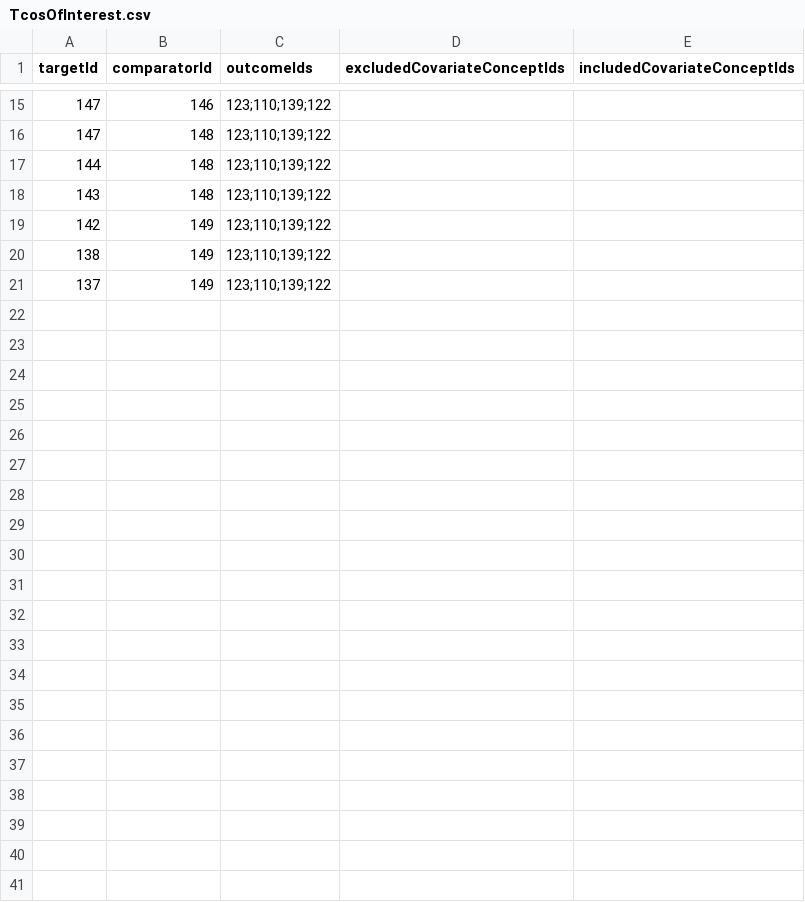
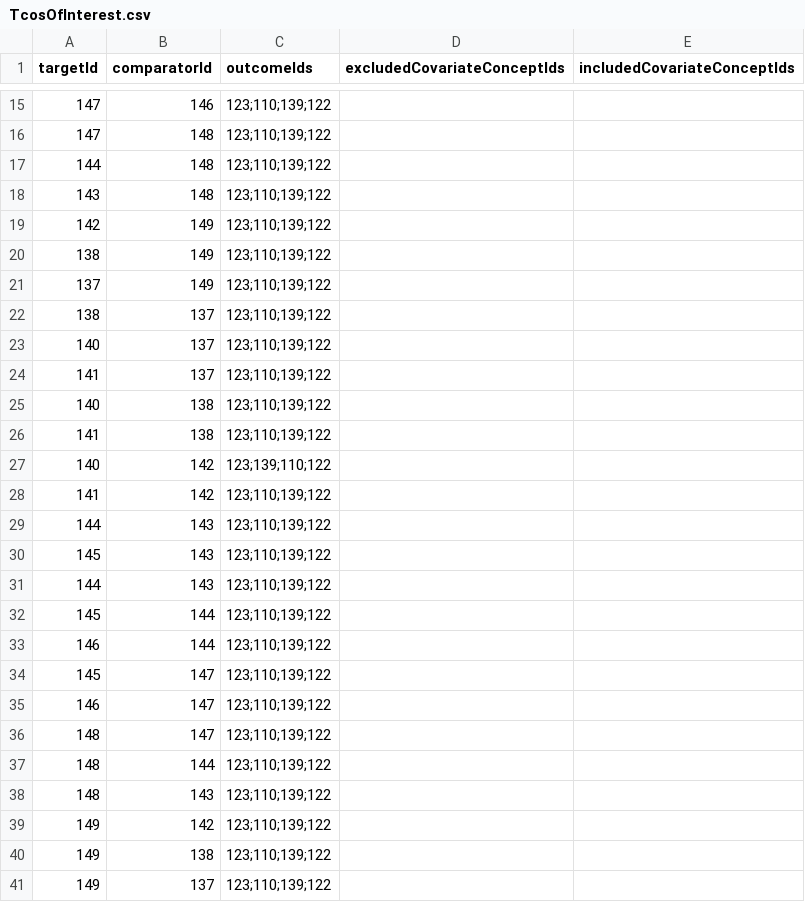
Before and after one commit to ohdsi-studies/Covid19Icarius, a CSV file: Covid19IncidenceRasInhibitors/inst/settings/TcosOfInterest.csv, drawn as a sheet; only a part is shown, gaps mark what is left out; the diff names each change by its address in the sheet, - before the commit and + after, or states it on an @@ line.

Commit message:
enable multi-matching for incidence

```diff
--- a/Covid19IncidenceRasInhibitors/inst/settings/TcosOfInterest.csv
+++ b/Covid19IncidenceRasInhibitors/inst/settings/TcosOfInterest.csv
+row 22: 138 | 137 | 123;110;139;122
+row 23: 140 | 137 | 123;110;139;122
+row 24: 141 | 137 | 123;110;139;122
+row 25: 140 | 138 | 123;110;139;122
+row 26: 141 | 138 | 123;110;139;122
+row 27: 140 | 142 | 123;139;110;122
+row 28: 141 | 142 | 123;110;139;122
+row 29: 144 | 143 | 123;110;139;122
+row 30: 145 | 143 | 123;110;139;122
+row 31: 144 | 143 | 123;110;139;122
+row 32: 145 | 144 | 123;110;139;122
+row 33: 146 | 144 | 123;110;139;122
+row 34: 145 | 147 | 123;110;139;122
+row 35: 146 | 147 | 123;110;139;122
+row 36: 148 | 147 | 123;110;139;122
+row 37: 148 | 144 | 123;110;139;122
+row 38: 148 | 143 | 123;110;139;122
+row 39: 149 | 142 | 123;110;139;122
+row 40: 149 | 138 | 123;110;139;122
+row 41: 149 | 137 | 123;110;139;122
```
Also changed, not shown: 2 other files.
